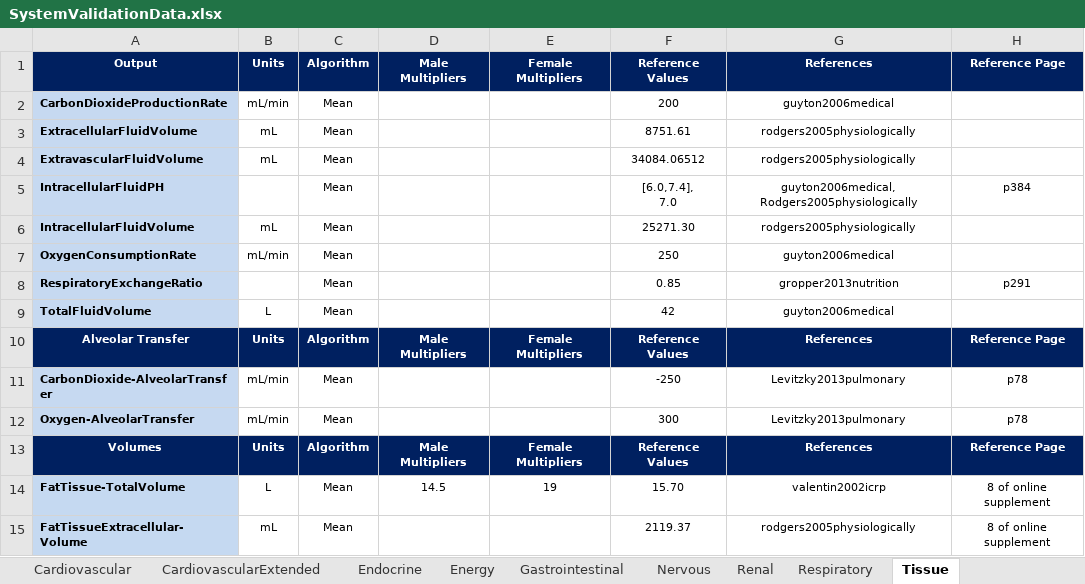
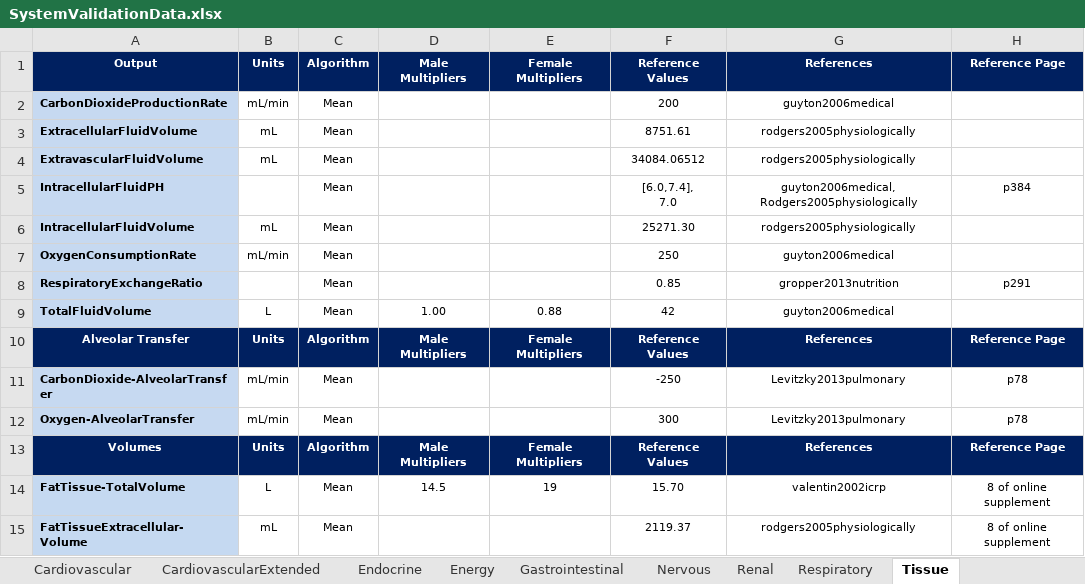
Before and after one commit to Buzzardleg2000/Pulse, an Excel workbook: data/human/adult/validation/SystemValidationData.xlsx, sheet Tissue, drawn as a sheet; only a part is shown; values as stored, in another font and other column widths than the file's, no borders; the diff names each change by its address in the sheet, - before the commit and + after, or states it on an @@ line.

Commit message:
Fixed female total fluid volume validation.

```diff
--- a/data/human/adult/validation/SystemValidationData.xlsx (sheet Tissue)
+++ b/data/human/adult/validation/SystemValidationData.xlsx (sheet Tissue)
-D9: (empty)
+D9: 1.00
-E9: (empty)
+E9: 0.88
```
Also changed, not shown: formulas that keep their value.
